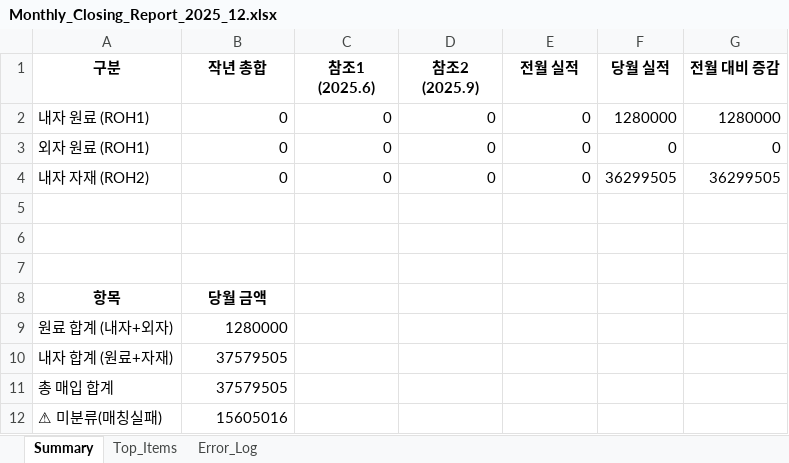
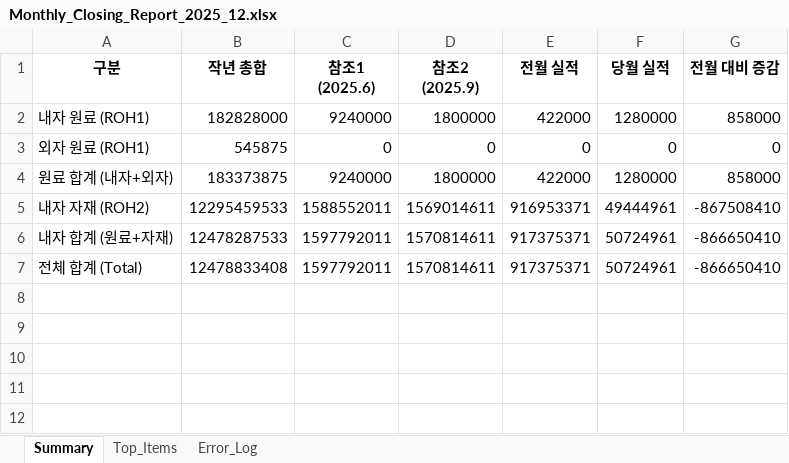
Before and after one commit to dongtan-91-dong-welfare-center/pm-ai-agent_achieve, an Excel workbook: output/Monthly_Closing_Report_2025_12.xlsx, sheet Summary, drawn as a sheet; values as stored, in another font and other column widths than the file's, no borders; removed rows and columns are numbered as before the commit, all else as after; the diff names each change by its address in the sheet, - before the commit and + after, or states it on an @@ line.

```diff
--- a/output/Monthly_Closing_Report_2025_12.xlsx (sheet Summary)
+++ b/output/Monthly_Closing_Report_2025_12.xlsx (sheet Summary)
-B2 (작년 총합): 0
+B2 (작년 총합): 182828000
-C2 (참조1 (2025.6)): 0
+C2 (참조1 (2025.6)): 9240000
-D2 (참조2 (2025.9)): 0
+D2 (참조2 (2025.9)): 1800000
-E2 (전월 실적): 0
+E2 (전월 실적): 422000
-G2 (전월 대비 증감): 1280000
+G2 (전월 대비 증감): 858000
-B3 (작년 총합): 0
+B3 (작년 총합): 545875
-row 4: 내자 자재 (ROH2) | 0 | 0 | 0 | 0 | 36299505 | 36299505
-row 5: (empty)
-row 6: (empty)
-row 7: (empty)
-row 8: 항목 | 당월 금액
-B4 (작년 총합): 1280000
+B4 (작년 총합): 183373875
-C4 (참조1 (2025.6)): (empty)
+C4 (참조1 (2025.6)): 9240000
-D4 (참조2 (2025.9)): (empty)
+D4 (참조2 (2025.9)): 1800000
-E4 (전월 실적): (empty)
+E4 (전월 실적): 422000
-F4 (당월 실적): (empty)
+F4 (당월 실적): 1280000
-G4 (전월 대비 증감): (empty)
+G4 (전월 대비 증감): 858000
+row 5: 내자 자재 (ROH2) | 12295459533 | 1588552011 | 1569014611 | 916953371 | 49444961 | -867508410
-B6 (작년 총합): 37579505
+B6 (작년 총합): 12478287533
-C6 (참조1 (2025.6)): (empty)
+C6 (참조1 (2025.6)): 1597792011
-D6 (참조2 (2025.9)): (empty)
+D6 (참조2 (2025.9)): 1570814611
-E6 (전월 실적): (empty)
+E6 (전월 실적): 917375371
-F6 (당월 실적): (empty)
+F6 (당월 실적): 50724961
-G6 (전월 대비 증감): (empty)
+G6 (전월 대비 증감): -866650410
-row 11: 총 매입 합계 | 37579505
-row 12: ⚠ 미분류(매칭실패) | 15605016
+row 7: 전체 합계 (Total) | 12478833408 | 1597792011 | 1570814611 | 917375371 | 50724961 | -866650410
```
Also changed, not shown: sheet Error_Log, sheet Top_Items, 4 other files.
